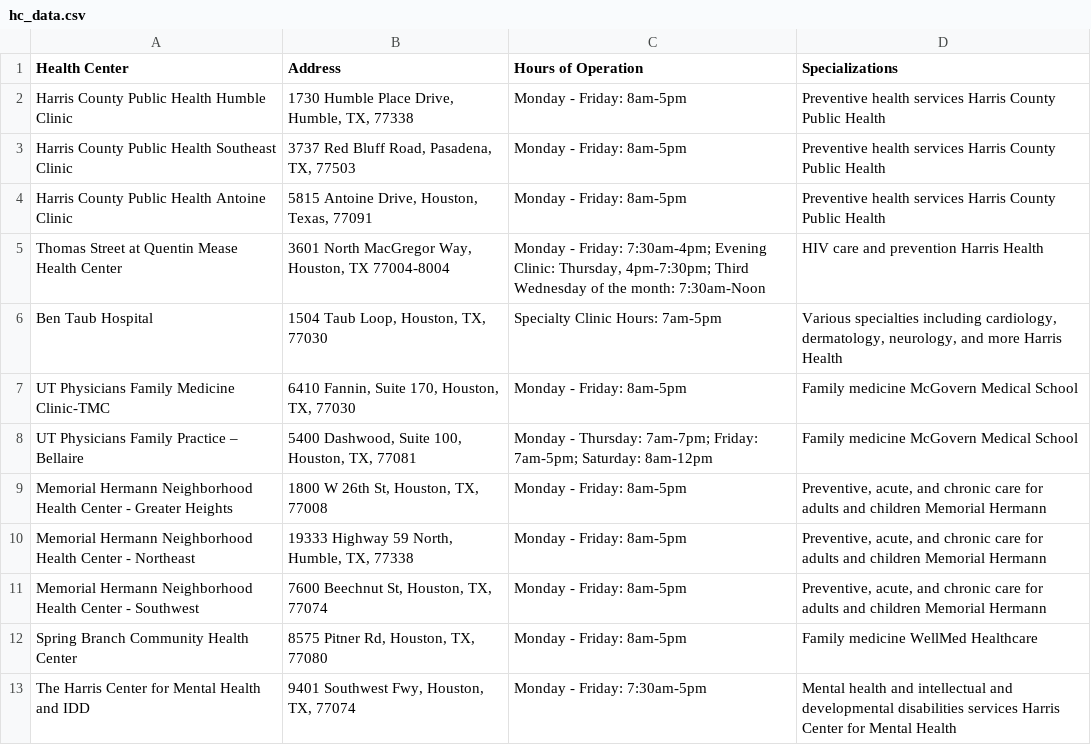
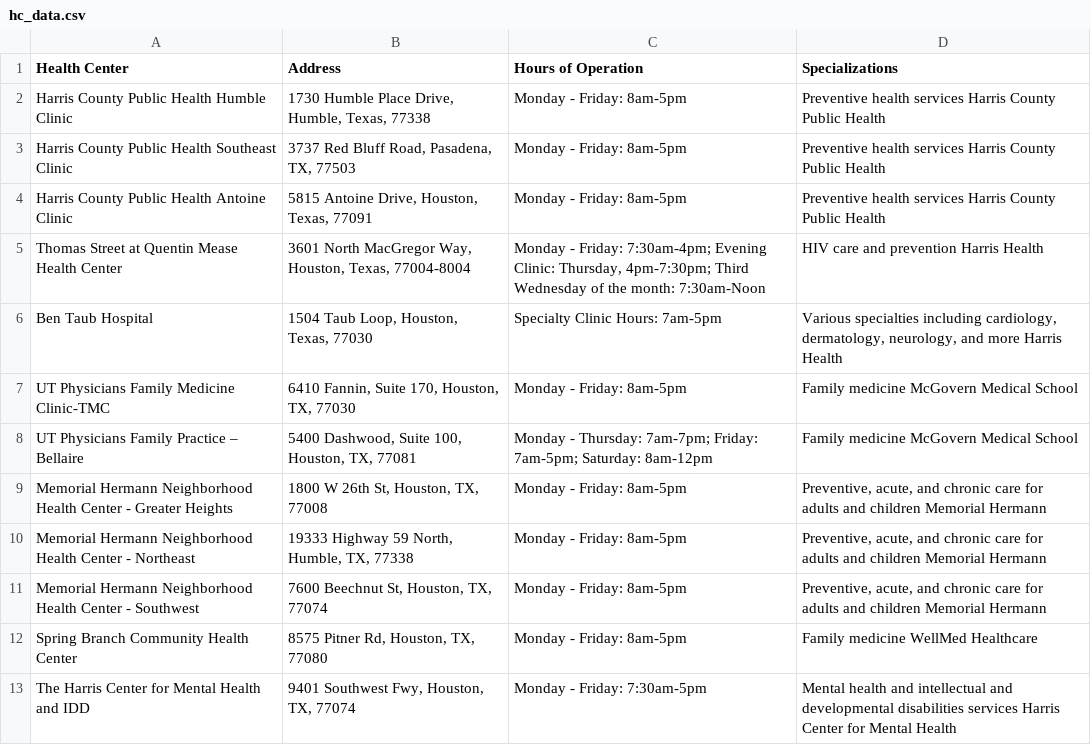
Before and after one commit to kanthipm/medpull, a CSV file: hc_data.csv, drawn as a sheet; only a part is shown.

Commit message:
Update hc_data.csv

```diff
--- a/hc_data.csv
+++ b/hc_data.csv
@@ -1,7 +1,7 @@
 Health Center,Address,Hours of Operation,Specializations
-Harris County Public Health Humble Clinic,"1730 Humble Place Drive, Humble, TX, 77338",Monday - Friday: 8am-5pm,Preventive health services Harris County Public Health
+Harris County Public Health Humble Clinic,"1730 Humble Place Drive, Humble, Texas, 77338",Monday - Friday: 8am-5pm,Preventive health services Harris County Public Health
 Harris County Public Health Southeast Clinic,"3737 Red Bluff Road, Pasadena, TX, 77503",Monday - Friday: 8am-5pm,Preventive health services Harris County Public Health
 Harris County Public Health Antoine Clinic,"5815 Antoine Drive, Houston, Texas, 77091",Monday - Friday: 8am-5pm,Preventive health services Harris County Public Health
-Thomas Street at Quentin Mease Health Center,"3601 North MacGregor Way, Houston, TX 77004-8004","Monday - Friday: 7:30am-4pm; Evening Clinic: Thursday, 4pm-7:30pm; Third Wednesday of the month: 7:30am-Noon",HIV care and prevention Harris Health
-Ben Taub Hospital,"1504 Taub Loop, Houston, TX, 77030",Specialty Clinic Hours: 7am-5pm,"Various specialties including cardiology, dermatology, neurology, and more Harris Health"
+Thomas Street at Quentin Mease Health Center,"3601 North MacGregor Way, Houston, Texas, 77004-8004","Monday - Friday: 7:30am-4pm; Evening Clinic: Thursday, 4pm-7:30pm; Third Wednesday of the month: 7:30am-Noon",HIV care and prevention Harris Health
+Ben Taub Hospital,"1504 Taub Loop, Houston, Texas, 77030",Specialty Clinic Hours: 7am-5pm,"Various specialties including cardiology, dermatology, neurology, and more Harris Health"
 UT Physicians Family Medicine Clinic-TMC,"6410 Fannin, Suite 170, Houston, TX, 77030",Monday - Friday: 8am-5pm,Family medicine McGovern Medical School
```
